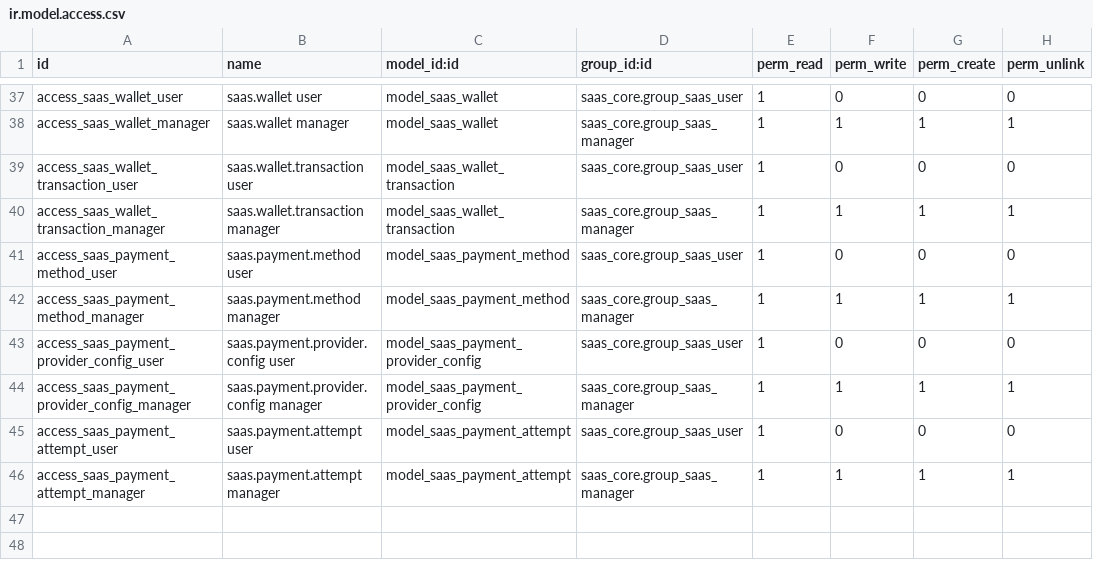
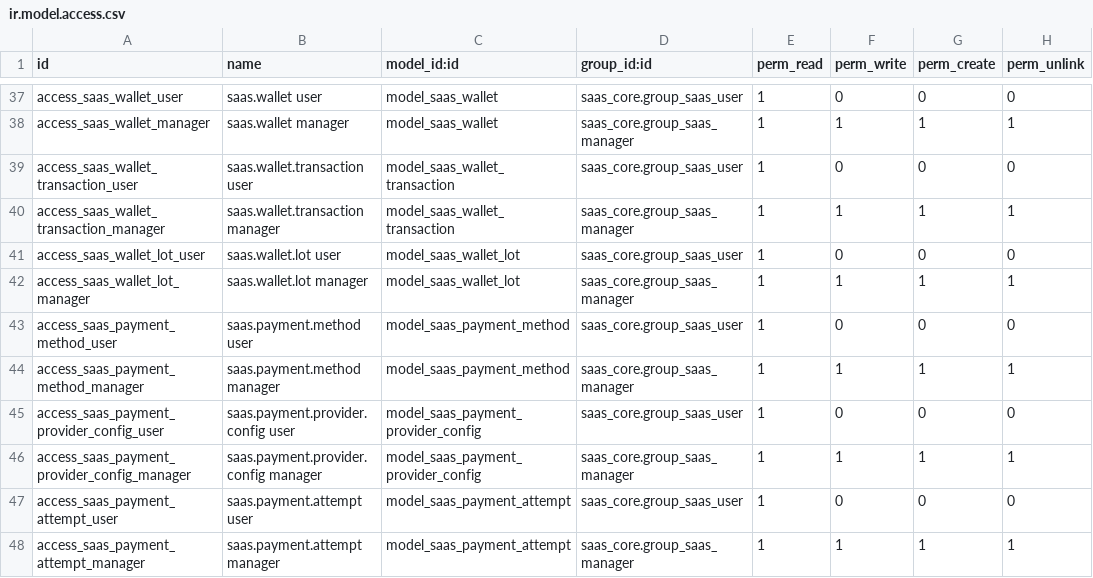
Before and after one commit to moutazmuhammad/saas, a CSV file: saas_core/security/ir.model.access.csv, drawn as a sheet; only a part is shown, gaps mark what is left out.

```diff
--- a/saas_core/security/ir.model.access.csv
+++ b/saas_core/security/ir.model.access.csv
@@ -40,2 +40,4 @@ access_saas_wallet_transaction_user,saas.wallet.transaction user,model_saas_wall
 access_saas_wallet_transaction_manager,saas.wallet.transaction manager,model_saas_wallet_transaction,saas_core.group_saas_manager,1,1,1,1
+access_saas_wallet_lot_user,saas.wallet.lot user,model_saas_wallet_lot,saas_core.group_saas_user,1,0,0,0
+access_saas_wallet_lot_manager,saas.wallet.lot manager,model_saas_wallet_lot,saas_core.group_saas_manager,1,1,1,1
 access_saas_payment_method_user,saas.payment.method user,model_saas_payment_method,saas_core.group_saas_user,1,0,0,0
```
Also changed, not shown: 16 other files.
